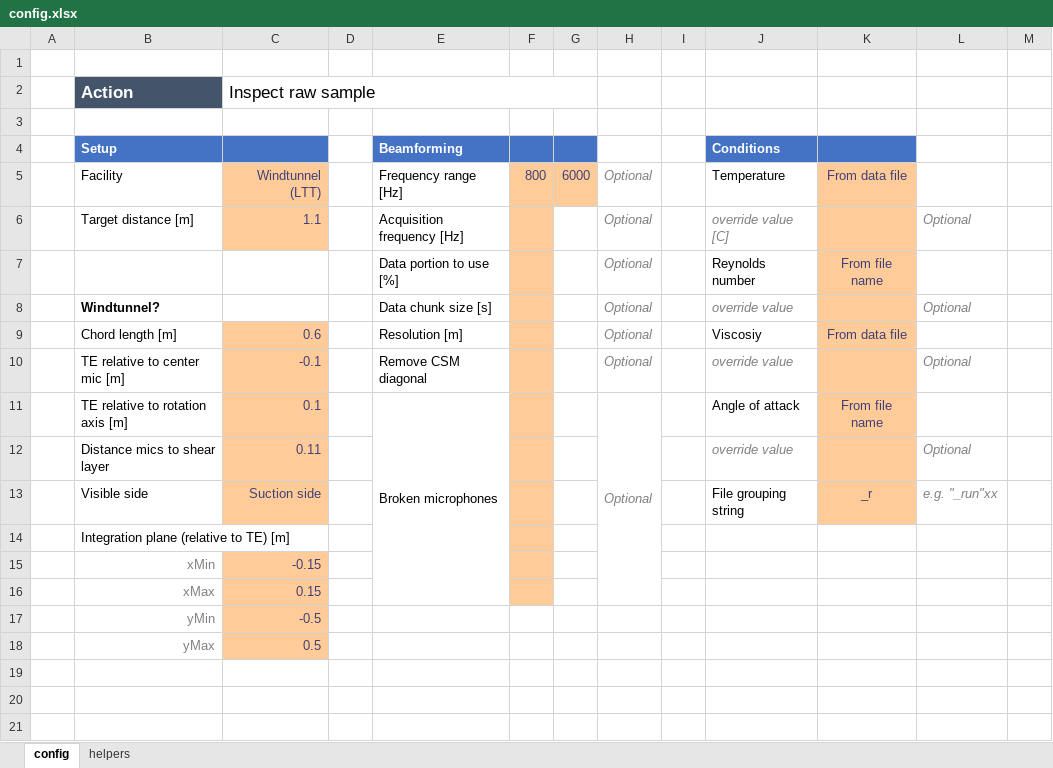
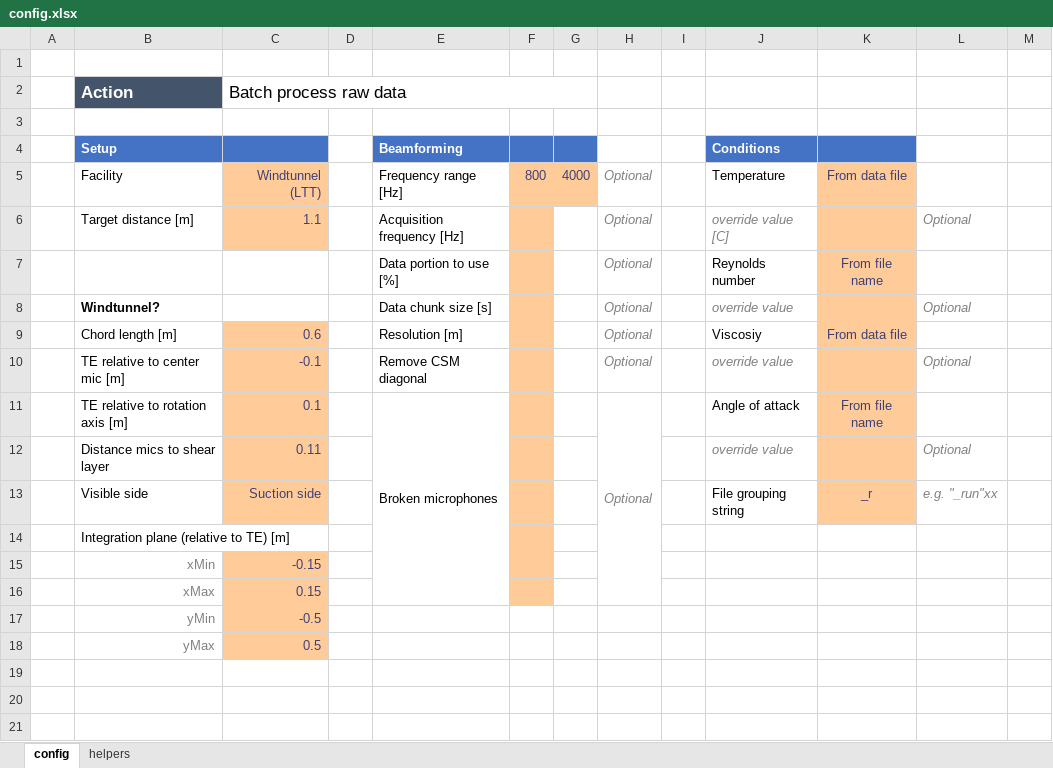
Before and after one commit to michielvannesselrooij/beamformingAnalysis, an Excel workbook: example/config.xlsx, sheet config, drawn as a sheet; values as stored, in another font and other column widths than the file's, no borders; the diff names each change by its address in the sheet, - before the commit and + after, or states it on an @@ line.

Commit message:
Update config.xlsx

```diff
--- a/example/config.xlsx (sheet config)
+++ b/example/config.xlsx (sheet config)
-C2: Inspect raw sample
+C2: Batch process raw data
-G5: 6000
+G5: 4000
```
